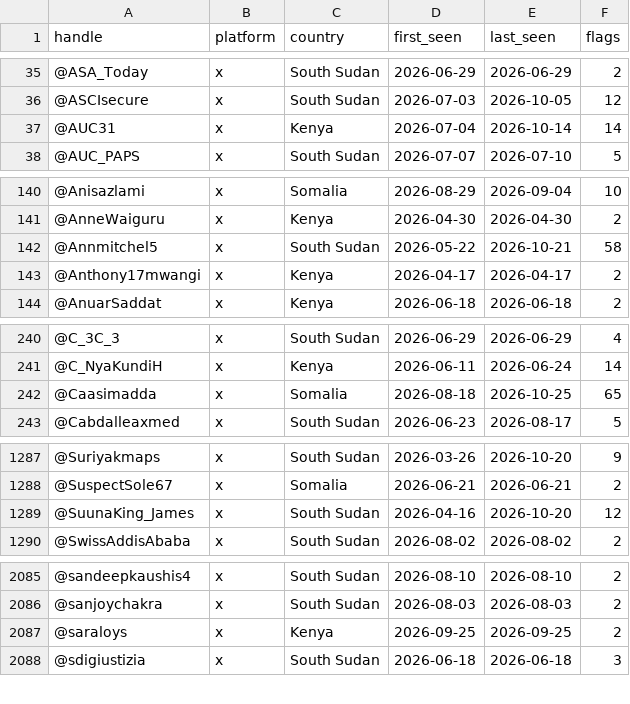
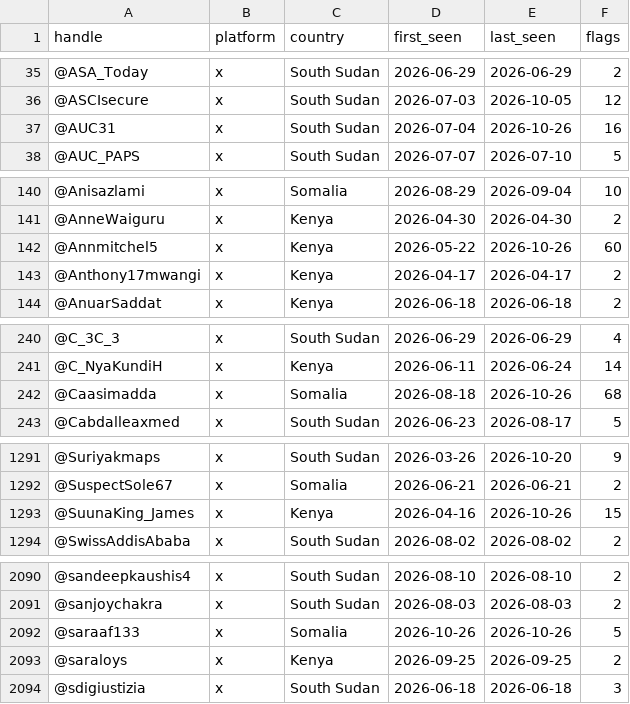
Before and after one commit to merlx-org/IRIS, a CSV file: monitoring/autolearn/toxic_handles.csv, drawn as a sheet; only a part is shown, gaps mark what is left out; the diff covers the shown part only.

```diff
--- a/monitoring/autolearn/toxic_handles.csv
+++ b/monitoring/autolearn/toxic_handles.csv
@@ -36,3 +36,3 @@ handle,platform,country,first_seen,last_seen,flags
 @ASCIsecure,x,South Sudan,2026-07-03,2026-10-05,12
-@AUC31,x,Kenya,2026-07-04,2026-10-14,14
+@AUC31,x,South Sudan,2026-07-04,2026-10-26,16
 @AUC_PAPS,x,South Sudan,2026-07-07,2026-07-10,5
@@ -141,3 +141,3 @@ handle,platform,country,first_seen,last_seen,flags
 @AnneWaiguru,x,Kenya,2026-04-30,2026-04-30,2
-@Annmitchel5,x,South Sudan,2026-05-22,2026-10-21,58
+@Annmitchel5,x,Kenya,2026-05-22,2026-10-26,60
 @Anthony17mwangi,x,Kenya,2026-04-17,2026-04-17,2
@@ -241,3 +241,3 @@ handle,platform,country,first_seen,last_seen,flags
 @C_NyaKundiH,x,Kenya,2026-06-11,2026-06-24,14
-@Caasimadda,x,Somalia,2026-08-18,2026-10-25,65
+@Caasimadda,x,Somalia,2026-08-18,2026-10-26,68
 @Cabdalleaxmed,x,South Sudan,2026-06-23,2026-08-17,5
@@ -1288,3 +1292,3 @@ handle,platform,country,first_seen,last_seen,flags
 @SuspectSole67,x,Somalia,2026-06-21,2026-06-21,2
-@SuunaKing_James,x,South Sudan,2026-04-16,2026-10-20,12
+@SuunaKing_James,x,Kenya,2026-04-16,2026-10-26,15
 @SwissAddisAbaba,x,South Sudan,2026-08-02,2026-08-02,2
@@ -2086,2 +2091,3 @@ handle,platform,country,first_seen,last_seen,flags
 @sanjoychakra,x,South Sudan,2026-08-03,2026-08-03,2
+@saraaf133,x,Somalia,2026-10-26,2026-10-26,5
 @saraloys,x,Kenya,2026-09-25,2026-09-25,2
```
Also changed, not shown: 5 added rows and 24 edited cells elsewhere in this file, monitoring/autolearn/learned_keywords_hs.csv, monitoring/autolearn/narrative_discoveries.csv, 9 other files.
